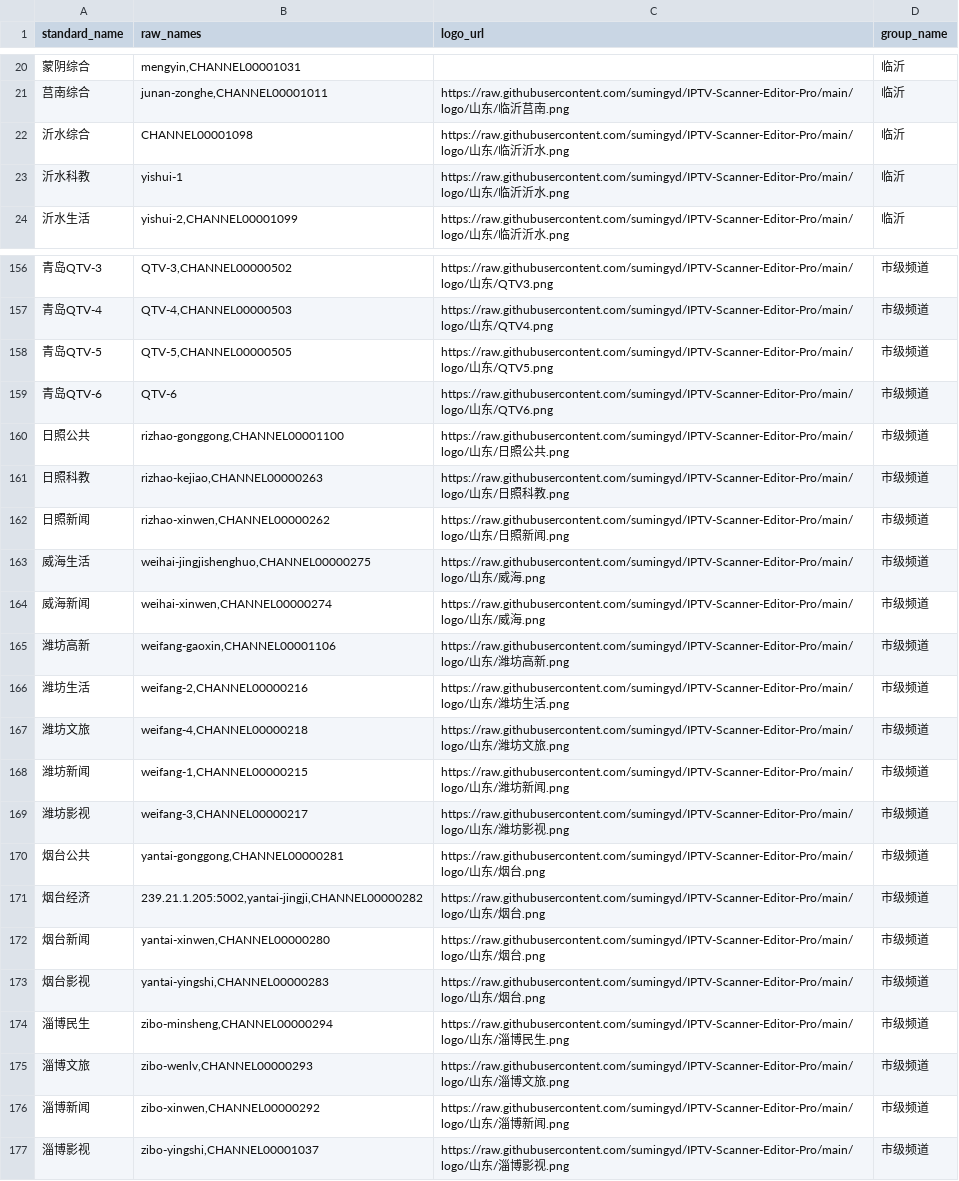
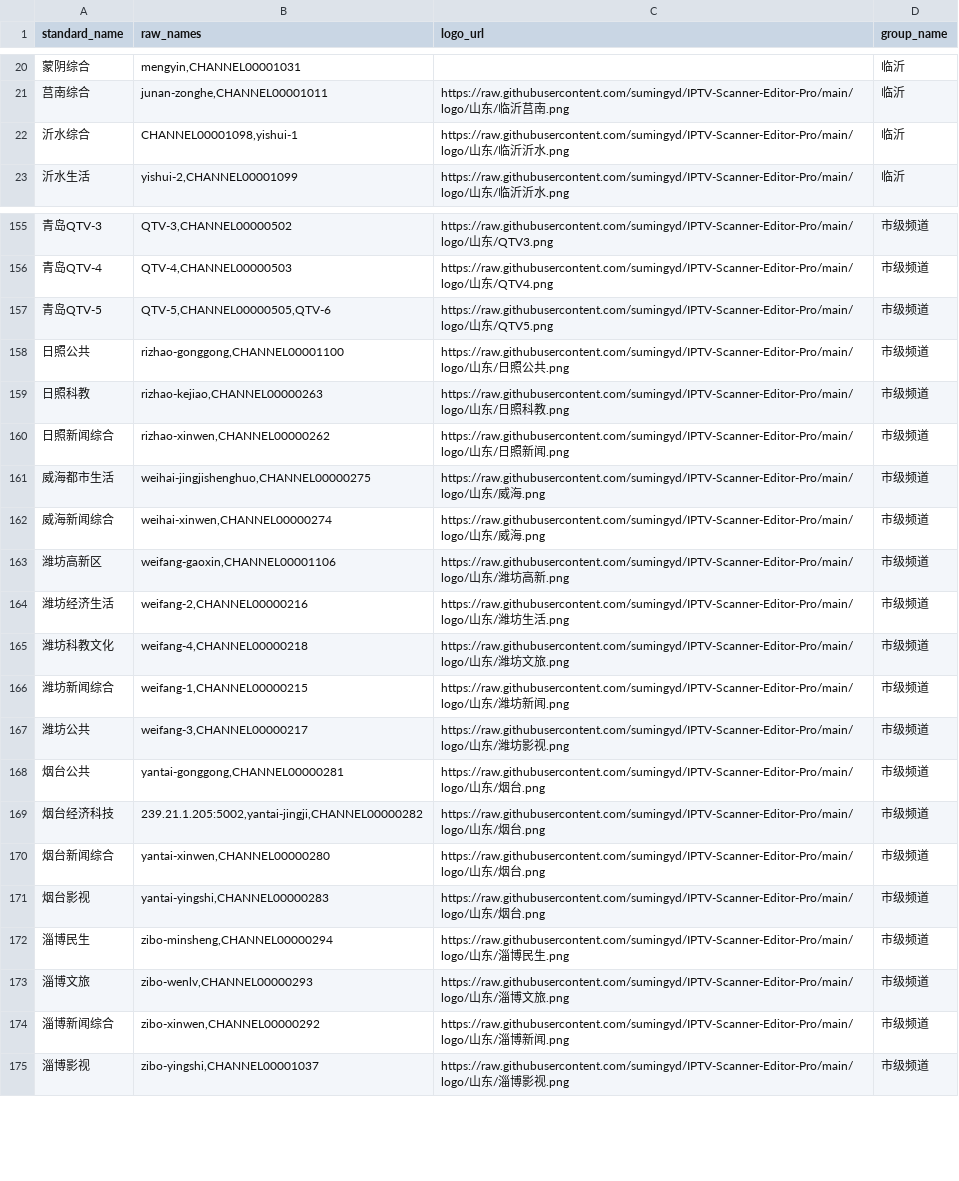
Before and after one commit to sumingyd/IPTV-Scanner-Editor-Pro, a CSV file: local_channel_mappings.csv, drawn as a sheet; only a part is shown, gaps mark what is left out; removed rows and columns are numbered as before the commit, all else as after; the diff covers the shown part only; the diff names each change by its address in the sheet, - before the commit and + after, or states it on an @@ line.

```diff
--- a/local_channel_mappings.csv
+++ b/local_channel_mappings.csv
-B22 (raw_names): CHANNEL00001098
+B22 (raw_names): CHANNEL00001098,yishui-1
-row 23: 沂水科教 | yishui-1 | https://raw.githubusercontent.com/sumingyd/IPTV-Scanner-Editor-Pro/main/logo/山东/临沂沂水.png | 临沂
-B157 (raw_names): QTV-5,CHANNEL00000505
+B157 (raw_names): QTV-5,CHANNEL00000505,QTV-6
-row 159: 青岛QTV-6 | QTV-6 | https://raw.githubusercontent.com/sumingyd/IPTV-Scanner-Editor-Pro/main/logo/山东/QTV6.png | 市级频道
-A160 (standard_name): 日照新闻
+A160 (standard_name): 日照新闻综合
-A161 (standard_name): 威海生活
+A161 (standard_name): 威海都市生活
-A162 (standard_name): 威海新闻
+A162 (standard_name): 威海新闻综合
-A163 (standard_name): 潍坊高新
+A163 (standard_name): 潍坊高新区
-A164 (standard_name): 潍坊生活
+A164 (standard_name): 潍坊经济生活
-A165 (standard_name): 潍坊文旅
+A165 (standard_name): 潍坊科教文化
-A166 (standard_name): 潍坊新闻
+A166 (standard_name): 潍坊新闻综合
-A167 (standard_name): 潍坊影视
+A167 (standard_name): 潍坊公共
-A169 (standard_name): 烟台经济
+A169 (standard_name): 烟台经济科技
-A170 (standard_name): 烟台新闻
+A170 (standard_name): 烟台新闻综合
-A174 (standard_name): 淄博新闻
+A174 (standard_name): 淄博新闻综合
```
Also changed, not shown: 1 removed row and 31 edited cells elsewhere in this file, 2 other files.
